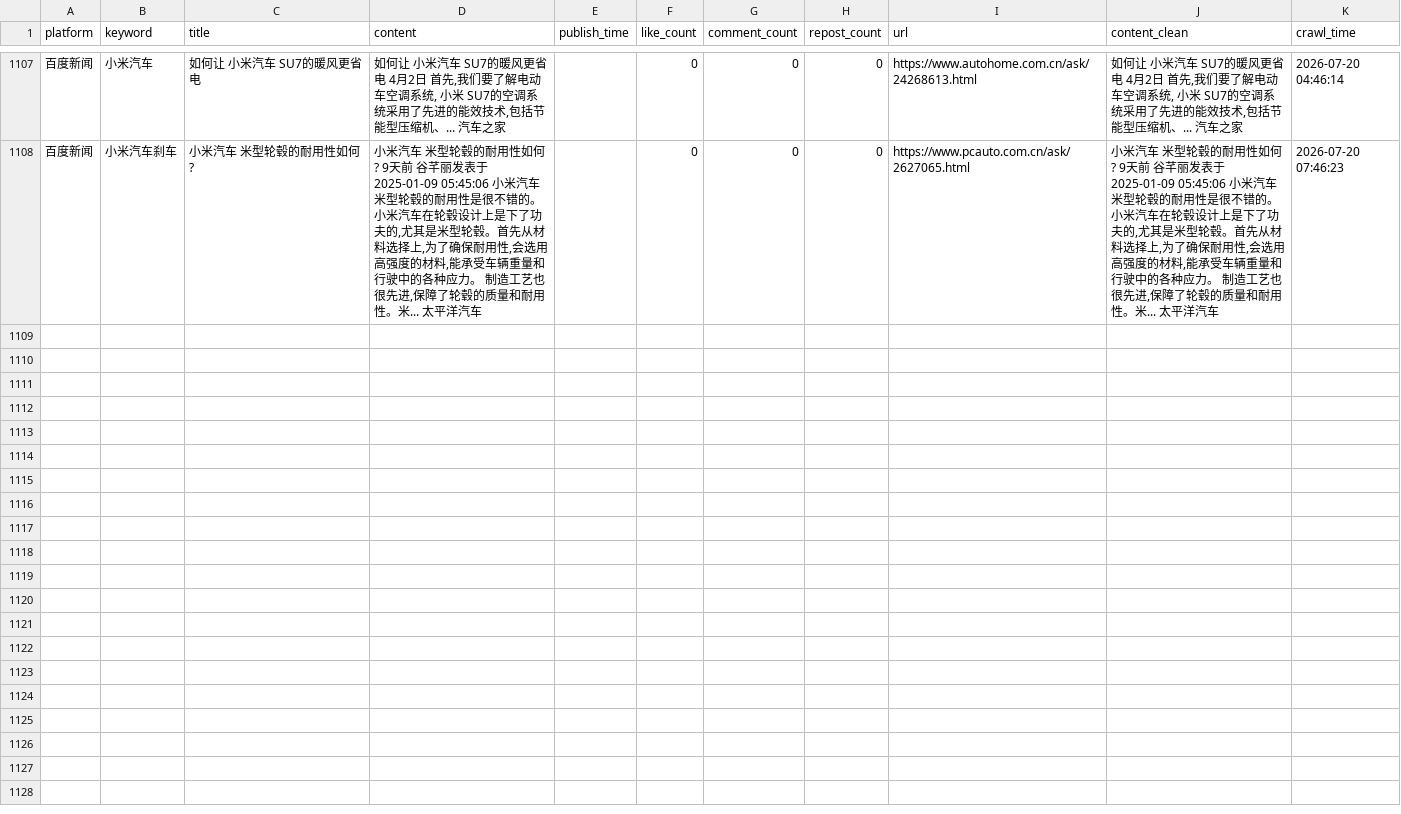
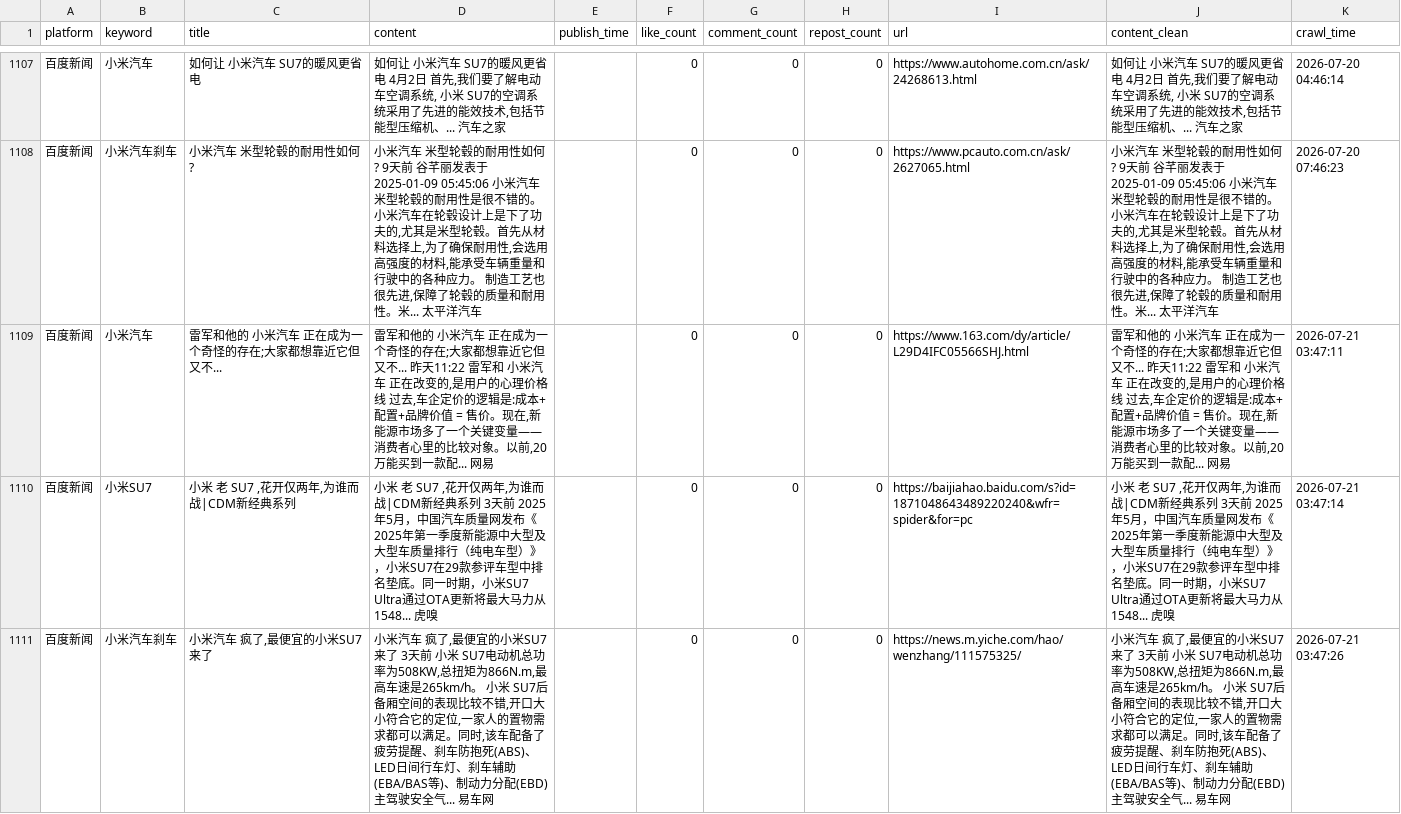
Before and after one commit to falaowang328-ux/xiaomi-opinion-system, a CSV file: data/baidu_realtime_data.csv, drawn as a sheet; only a part is shown, gaps mark what is left out.

```diff
--- a/data/baidu_realtime_data.csv
+++ b/data/baidu_realtime_data.csv
@@ -1108 +1108,4 @@
 百度新闻,小米汽车刹车,小米汽车 米型轮毂的耐用性如何?,"小米汽车 米型轮毂的耐用性如何? 9天前 谷芊丽发表于2025-01-09 05:45:06 小米汽车 米型轮毂的耐用性是很不错的。 小米汽车在轮毂设计上是下了功夫的,尤其是米型轮毂。首先从材料选择上,为了确保耐用性,会选用高强度的材料,能承受车辆重量和行驶中的各种应力。 制造工艺也很先进,保障了轮毂的质量和耐用性。米... 太平洋汽车",,0,0,0,https://www.pcauto.com.cn/ask/2627065.html,"小米汽车 米型轮毂的耐用性如何? 9天前 谷芊丽发表于2025-01-09 05:45:06 小米汽车 米型轮毂的耐用性是很不错的。 小米汽车在轮毂设计上是下了功夫的,尤其是米型轮毂。首先从材料选择上,为了确保耐用性,会选用高强度的材料,能承受车辆重量和行驶中的各种应力。 制造工艺也很先进,保障了轮毂的质量和耐用性。米... 太平洋汽车",2026-07-20 07:46:23
+百度新闻,小米汽车,雷军和他的 小米汽车 正在成为一个奇怪的存在;大家都想靠近它但又不...,"雷军和他的 小米汽车 正在成为一个奇怪的存在;大家都想靠近它但又不... 昨天11:22 雷军和 小米汽车 正在改变的,是用户的心理价格线 过去,车企定价的逻辑是:成本+配置+品牌价值 = 售价。现在,新能源市场多了一个关键变量——消费者心里的比较对象。以前,20万能买到一款配... 网易",,0,0,0,https://www.163.com/dy/article/L29D4IFC05566SHJ.html,"雷军和他的 小米汽车 正在成为一个奇怪的存在;大家都想靠近它但又不... 昨天11:22 雷军和 小米汽车 正在改变的,是用户的心理价格线 过去,车企定价的逻辑是:成本+配置+品牌价值 = 售价。现在,新能源市场多了一个关键变量——消费者心里的比较对象。以前,20万能买到一款配... 网易",2026-07-21 03:47:11
+百度新闻,小米SU7,"小米 老 SU7 ,花开仅两年,为谁而战|CDM新经典系列","小米 老 SU7 ,花开仅两年,为谁而战|CDM新经典系列 3天前 2025年5月，中国汽车质量网发布《2025年第一季度新能源中大型及大型车质量排行（纯电车型）》，小米SU7在29款参评车型中排名垫底。同一时期，小米SU7 Ultra通过OTA更新将最大马力从1548... 虎嗅",,0,0,0,https://baijiahao.baidu.com/s?id=1871048643489220240&wfr=spider&for=pc,"小米 老 SU7 ,花开仅两年,为谁而战|CDM新经典系列 3天前 2025年5月，中国汽车质量网发布《2025年第一季度新能源中大型及大型车质量排行（纯电车型）》，小米SU7在29款参评车型中排名垫底。同一时期，小米SU7 Ultra通过OTA更新将最大马力从1548... 虎嗅",2026-07-21 03:47:14
+百度新闻,小米汽车刹车,"小米汽车 疯了,最便宜的小米SU7来了","小米汽车 疯了,最便宜的小米SU7来了 3天前 小米 SU7电动机总功率为508KW,总扭矩为866N.m,最高车速是265km/h。 小米 SU7后备厢空间的表现比较不错,开口大小符合它的定位,一家人的置物需求都可以满足。同时,该车配备了疲劳提醒、刹车防抱死(ABS)、LED日间行车灯、刹车辅助(EBA/BAS等)、制动力分配(EBD)主驾驶安全气... 易车网",,0,0,0,https://news.m.yiche.com/hao/wenzhang/111575325/,"小米汽车 疯了,最便宜的小米SU7来了 3天前 小米 SU7电动机总功率为508KW,总扭矩为866N.m,最高车速是265km/h。 小米 SU7后备厢空间的表现比较不错,开口大小符合它的定位,一家人的置物需求都可以满足。同时,该车配备了疲劳提醒、刹车防抱死(ABS)、LED日间行车灯、刹车辅助(EBA/BAS等)、制动力分配(EBD)主驾驶安全气... 易车网",2026-07-21 03:47:26
```
Also changed, not shown: 2 other files.
